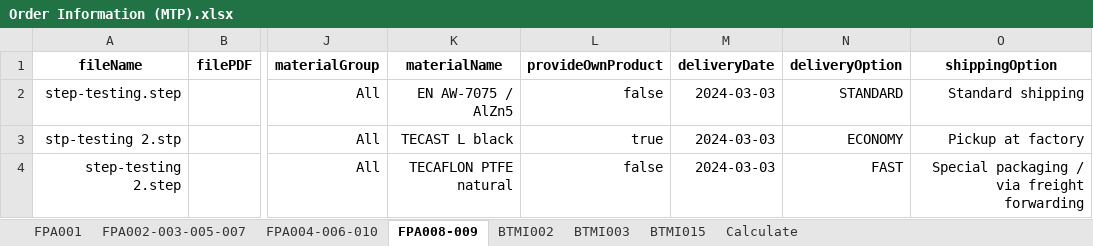
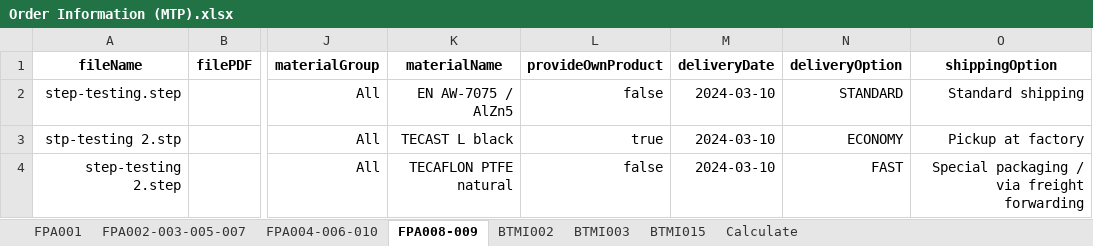
Before and after one commit to baothuy/gocad-auto-katalon, an Excel workbook: Data/Milled Or Turned Parts/Order/Order Information (MTP).xlsx, sheet FPA008-009, drawn as a sheet; only a part is shown, gaps mark what is left out; values as stored, in another font and other column widths than the file's, no borders; the diff names each change by its address in the sheet, - before the commit and + after, or states it on an @@ line.

```diff
--- a/Data/Milled Or Turned Parts/Order/Order Information (MTP).xlsx (sheet FPA008-009)
+++ b/Data/Milled Or Turned Parts/Order/Order Information (MTP).xlsx (sheet FPA008-009)
-M2:M4 (deliveryDate): 2024-03-03
+M2:M4 (deliveryDate): 2024-03-10
```
Also changed, not shown: sheet BTMI015, sheet Calculate, 1 other file.
